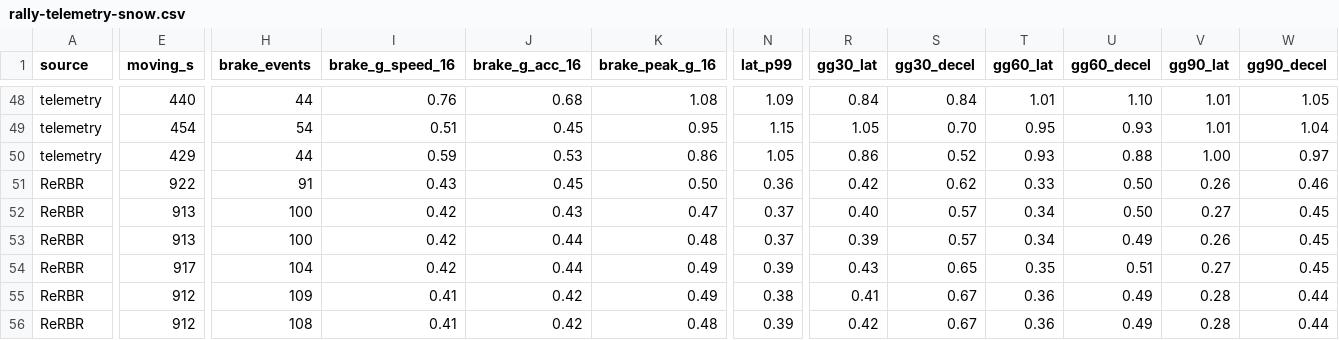
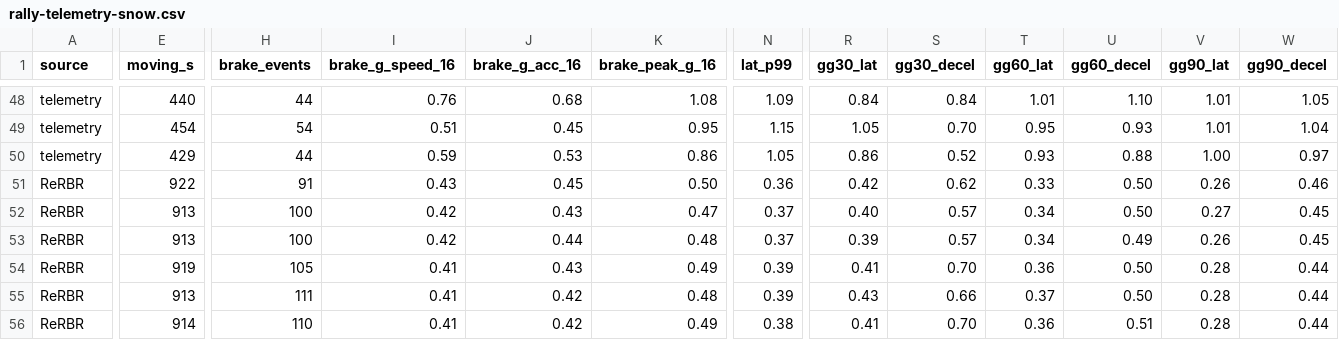
Before and after one commit to JodusNodus/rerbr, a CSV file: data/rally-telemetry-snow.csv, drawn as a sheet; only a part is shown, gaps mark what is left out; the diff names each change by its address in the sheet, - before the commit and + after, or states it on an @@ line.

Commit message:
Brush: snow's speed fall out (the crews brake under the limit at low speed), driving level 0.78, berm 1.02

```diff
--- a/data/rally-telemetry-snow.csv
+++ b/data/rally-telemetry-snow.csv
-E54 (moving_s): 917
+E54 (moving_s): 919
-H54 (brake_events): 104
+H54 (brake_events): 105
-I54 (brake_g_speed_16): 0.42
+I54 (brake_g_speed_16): 0.41
-J54 (brake_g_acc_16): 0.44
+J54 (brake_g_acc_16): 0.43
-R54 (gg30_lat): 0.43
+R54 (gg30_lat): 0.41
-S54 (gg30_decel): 0.65
+S54 (gg30_decel): 0.70
-T54 (gg60_lat): 0.35
+T54 (gg60_lat): 0.36
-U54 (gg60_decel): 0.51
+U54 (gg60_decel): 0.50
-V54 (gg90_lat): 0.27
+V54 (gg90_lat): 0.28
-W54 (gg90_decel): 0.45
+W54 (gg90_decel): 0.44
-E55 (moving_s): 912
+E55 (moving_s): 913
-H55 (brake_events): 109
+H55 (brake_events): 111
-K55 (brake_peak_g_16): 0.49
+K55 (brake_peak_g_16): 0.48
-N55 (lat_p99): 0.38
+N55 (lat_p99): 0.39
-R55 (gg30_lat): 0.41
+R55 (gg30_lat): 0.43
-S55 (gg30_decel): 0.67
+S55 (gg30_decel): 0.66
-T55 (gg60_lat): 0.36
+T55 (gg60_lat): 0.37
-U55 (gg60_decel): 0.49
+U55 (gg60_decel): 0.50
-E56 (moving_s): 912
+E56 (moving_s): 914
-H56 (brake_events): 108
+H56 (brake_events): 110
-K56 (brake_peak_g_16): 0.48
+K56 (brake_peak_g_16): 0.49
-N56 (lat_p99): 0.39
+N56 (lat_p99): 0.38
-R56 (gg30_lat): 0.42
+R56 (gg30_lat): 0.41
-S56 (gg30_decel): 0.67
+S56 (gg30_decel): 0.70
-U56 (gg60_decel): 0.49
+U56 (gg60_decel): 0.51
```
Also changed, not shown: 3 other files.
